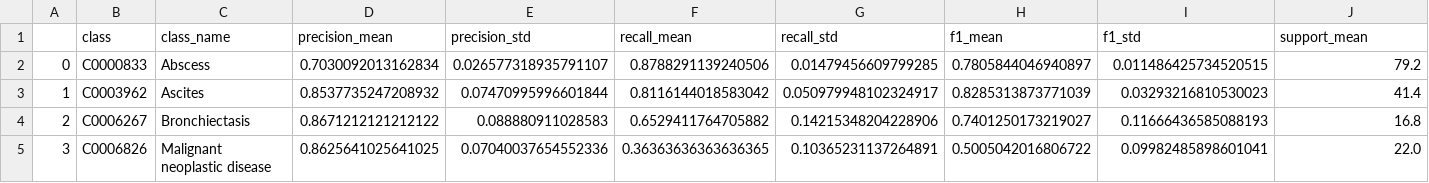
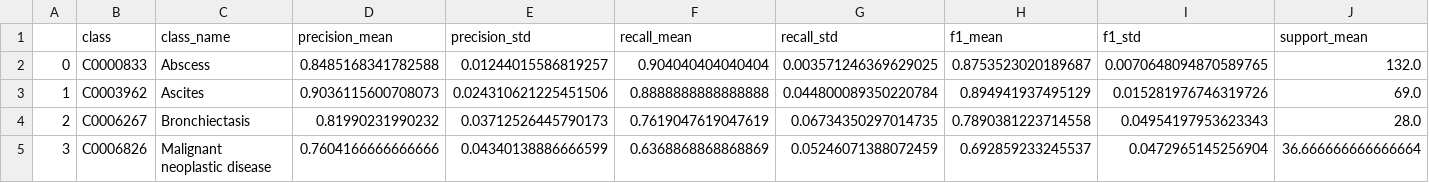
Before and after one commit to LorenzoTaglio/Multimodal-embedding-classification-, a CSV file: out/late_fusion_meta.csv, drawn as a sheet; only a part is shown; the diff covers the shown part only.

```diff
--- a/out/late_fusion_meta.csv
+++ b/out/late_fusion_meta.csv
@@ -1,5 +1,5 @@
 ,class,class_name,precision_mean,precision_std,recall_mean,recall_std,f1_mean,f1_std,support_mean
-0,C0000833,Abscess,0.7030092013162834,0.026577318935791107,0.8788291139240506,0.01479456609799285,0.7805844046940897,0.011486425734520515,79.2
-1,C0003962,Ascites,0.8537735247208932,0.07470995996601844,0.8116144018583042,0.050979948102324917,0.8285313873771039,0.03293216810530023,41.4
-2,C0006267,Bronchiectasis,0.8671212121212122,0.088880911028583,0.6529411764705882,0.14215348204228906,0.7401250173219027,0.11666436585088193,16.8
-3,C0006826,Malignant neoplastic disease,0.8625641025641025,0.07040037654552336,0.36363636363636365,0.10365231137264891,0.5005042016806722,0.09982485898601041,22.0
+0,C0000833,Abscess,0.8485168341782588,0.01244015586819257,0.904040404040404,0.003571246369629025,0.8753523020189687,0.0070648094870589765,132.0
+1,C0003962,Ascites,0.9036115600708073,0.024310621225451506,0.8888888888888888,0.044800089350220784,0.894941937495129,0.015281976746319726,69.0
+2,C0006267,Bronchiectasis,0.81990231990232,0.03712526445790173,0.7619047619047619,0.06734350297014735,0.7890381223714558,0.04954197953623343,28.0
+3,C0006826,Malignant neoplastic disease,0.7604166666666666,0.04340138886666599,0.6368868868868869,0.05246071388072459,0.692859233245537,0.0472965145256904,36.666666666666664
```
Also changed, not shown: 49 edited cells elsewhere in this file, out/early_fusion.csv, out/late_fusion_avg.csv, 33 other files.
